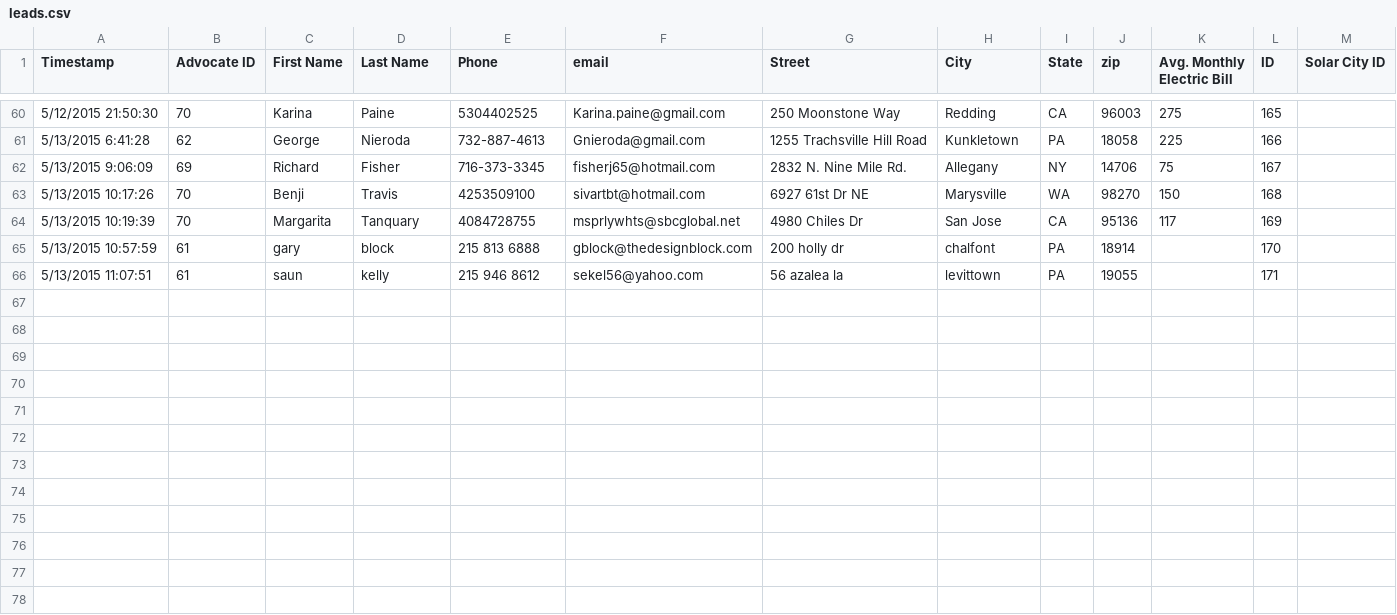
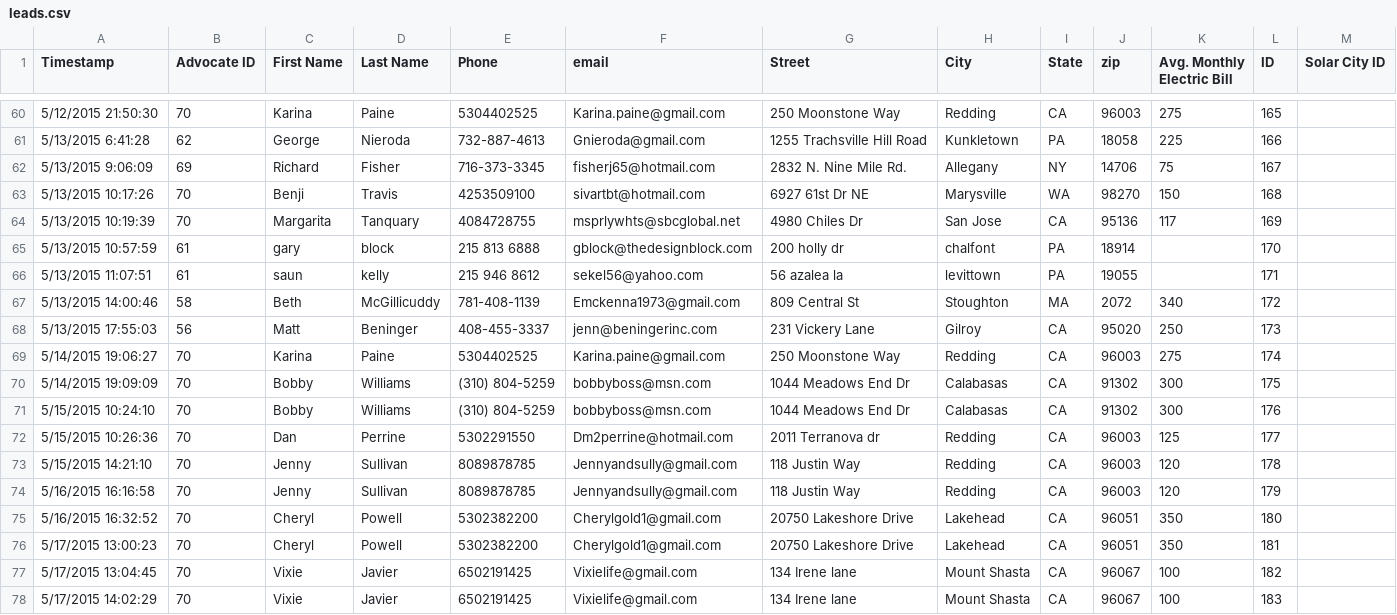
Before and after one commit to mattwilliams85/powur, a CSV file: db/seed/leads.csv, drawn as a sheet; only a part is shown, gaps mark what is left out; the diff names each change by its address in the sheet, - before the commit and + after, or states it on an @@ line.

Commit message:
production seeding, cleanup and fixes for lead submission specs

```diff
--- a/db/seed/leads.csv
+++ b/db/seed/leads.csv
+row 67: 5/13/2015 14:00:46 | 58 | Beth | McGillicuddy | 781-408-1139 | Emckenna1973@gmail.com | 809 Central St | Stoughton | MA | 2072 | 340 | 172
+row 68: 5/13/2015 17:55:03 | 56 | Matt | Beninger | 408-455-3337 | jenn@beningerinc.com | 231 Vickery Lane | Gilroy | CA | 95020 | 250 | 173
+row 69: 5/14/2015 19:06:27 | 70 | Karina | Paine | 5304402525 | Karina.paine@gmail.com | 250 Moonstone Way | Redding | CA | 96003 | 275 | 174
+row 70: 5/14/2015 19:09:09 | 70 | Bobby | Williams | (310) 804-5259 | bobbyboss@msn.com | 1044 Meadows End Dr | Calabasas | CA | 91302 | 300 | 175
+row 71: 5/15/2015 10:24:10 | 70 | Bobby | Williams | (310) 804-5259 | bobbyboss@msn.com | 1044 Meadows End Dr | Calabasas | CA | 91302 | 300 | 176
+row 72: 5/15/2015 10:26:36 | 70 | Dan | Perrine | 5302291550 | Dm2perrine@hotmail.com | 2011 Terranova dr | Redding | CA | 96003 | 125 | 177
+row 73: 5/15/2015 14:21:10 | 70 | Jenny | Sullivan | 8089878785 | Jennyandsully@gmail.com | 118 Justin Way | Redding | CA | 96003 | 120 | 178
+row 74: 5/16/2015 16:16:58 | 70 | Jenny | Sullivan | 8089878785 | Jennyandsully@gmail.com | 118 Justin Way | Redding | CA | 96003 | 120 | 179
+row 75: 5/16/2015 16:32:52 | 70 | Cheryl | Powell | 5302382200 | Cherylgold1@gmail.com | 20750 Lakeshore Drive | Lakehead | CA | 96051 | 350 | 180
+row 76: 5/17/2015 13:00:23 | 70 | Cheryl | Powell | 5302382200 | Cherylgold1@gmail.com | 20750 Lakeshore Drive | Lakehead | CA | 96051 | 350 | 181
+row 77: 5/17/2015 13:04:45 | 70 | Vixie | Javier | 6502191425 | Vixielife@gmail.com | 134 Irene lane | Mount Shasta | CA | 96067 | 100 | 182
+row 78: 5/17/2015 14:02:29 | 70 | Vixie | Javier | 6502191425 | Vixielife@gmail.com | 134 Irene lane | Mount Shasta | CA | 96067 | 100 | 183
```
Also changed, not shown: 25 other files.
